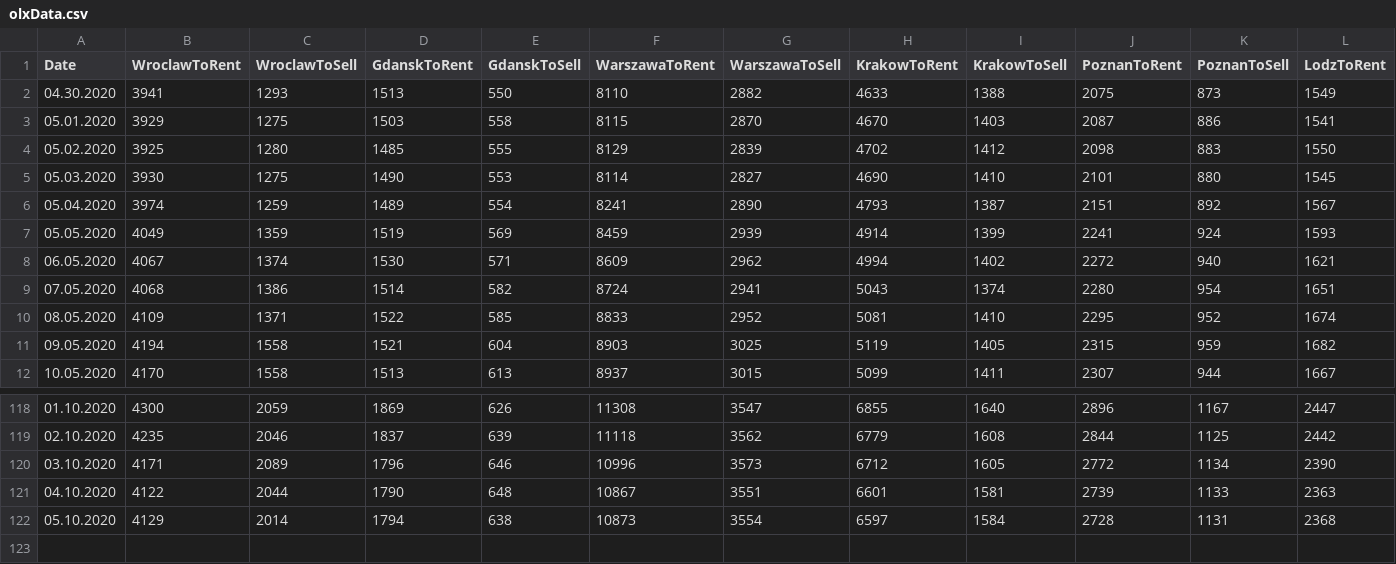
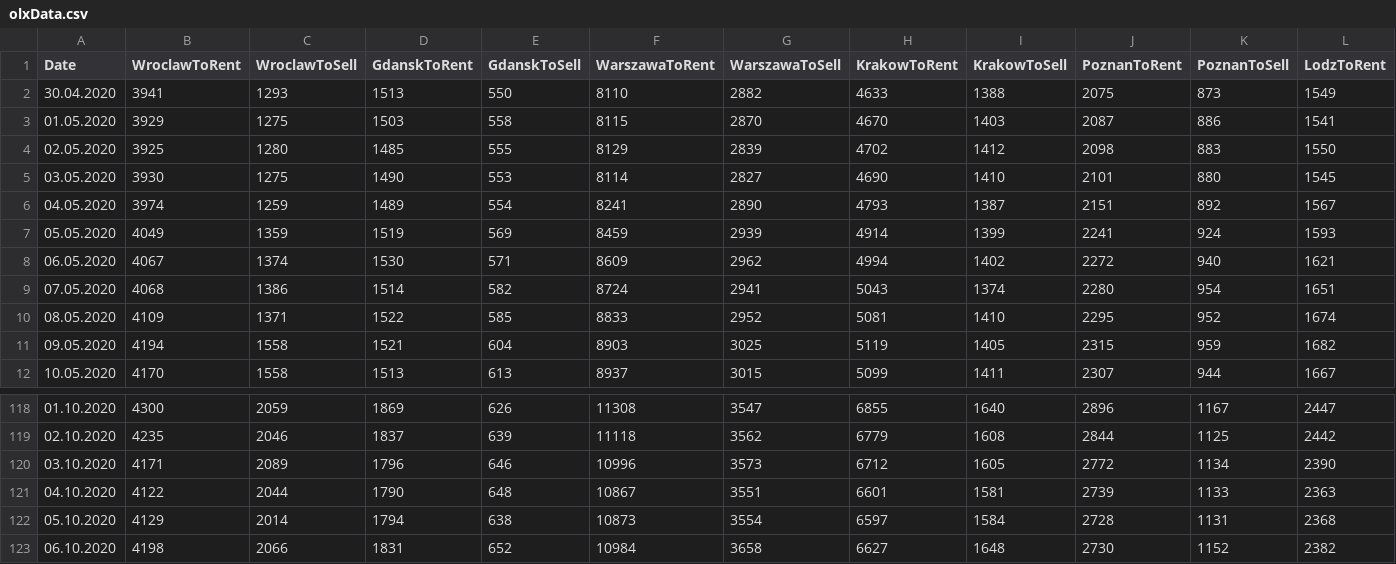
Before and after one commit to radekpastuszka/olxreader, a CSV file: OlxReaderHost/olxData.csv, drawn as a sheet; only a part is shown, gaps mark what is left out; rows hold the shown columns only; the diff names each change by its address in the sheet, - before the commit and + after, or states it on an @@ line.

Commit message:
Display cities data

```diff
--- a/OlxReaderHost/olxData.csv
+++ b/OlxReaderHost/olxData.csv
-A2 (Date): 04.30.2020
+A2 (Date): 30.04.2020
-A3 (Date): 05.01.2020
+A3 (Date): 01.05.2020
-A4 (Date): 05.02.2020
+A4 (Date): 02.05.2020
-A5 (Date): 05.03.2020
+A5 (Date): 03.05.2020
-A6 (Date): 05.04.2020
+A6 (Date): 04.05.2020
+row 123: 06.10.2020 | 4198 | 2066 | 1831 | 652 | 10984 | 3658 | 6627 | 1648 | 2730 | 1152 | 2382
```
Also changed, not shown: 7 other files.
